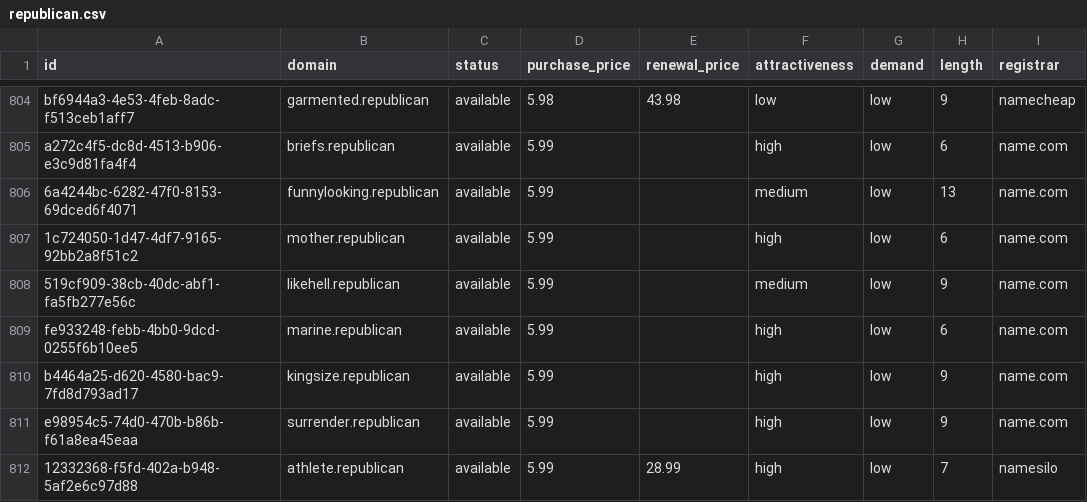
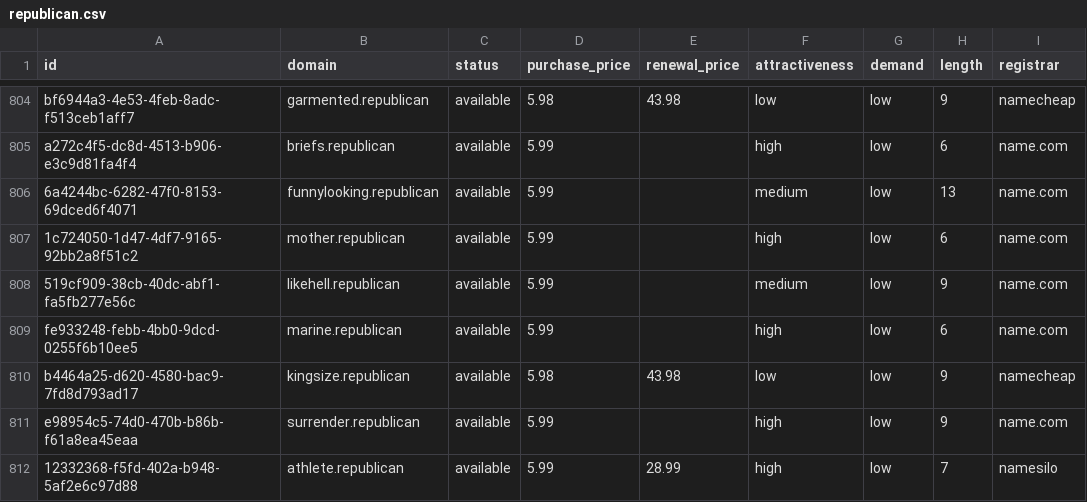
Before and after one commit to UniqueDomains/republican-oneword-domains, a CSV file: republican.csv, drawn as a sheet; only a part is shown, gaps mark what is left out; the diff names each change by its address in the sheet, - before the commit and + after, or states it on an @@ line.

Commit message:
Domains update

```diff
--- a/republican.csv
+++ b/republican.csv
-D810 (purchase_price): 5.99
+D810 (purchase_price): 5.98
-E810 (renewal_price): (empty)
+E810 (renewal_price): 43.98
-F810 (attractiveness): high
+F810 (attractiveness): low
-I810 (registrar): name.com
+I810 (registrar): namecheap
```
Also changed, not shown: 4 other files.
